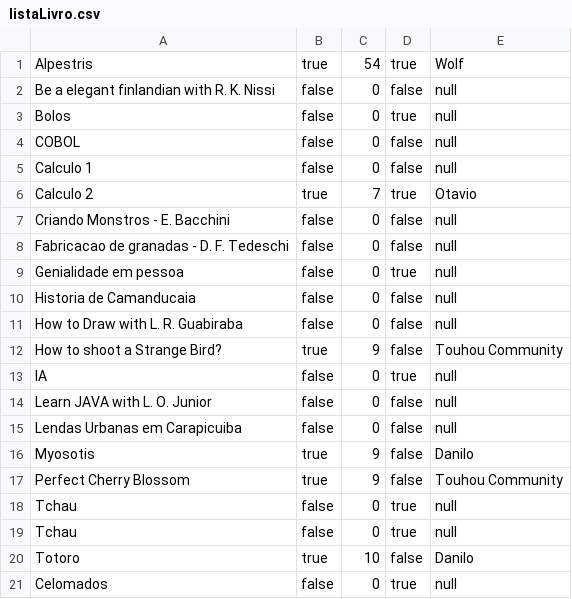
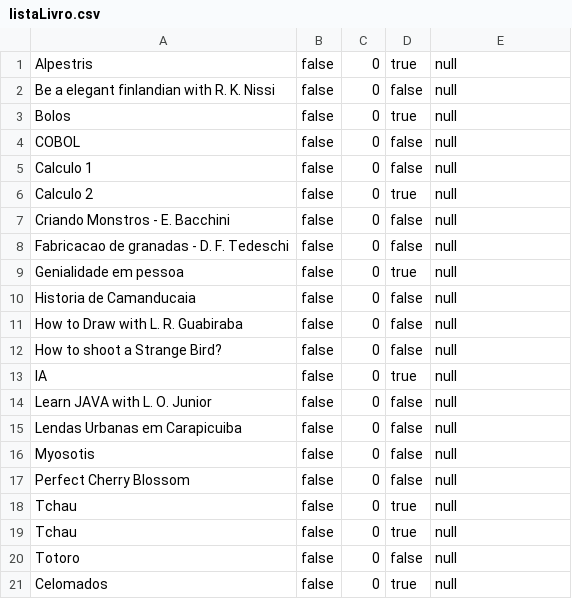
Before and after one commit to MiyazakiLuiz/Biblioteca, a CSV file: Biblioteca/listaLivro.csv, drawn as a sheet.

Commit message:
Mias bugs fixados e um easter egg

```diff
--- a/Biblioteca/listaLivro.csv
+++ b/Biblioteca/listaLivro.csv
@@ -1,2 +1,2 @@
-Alpestris,true,54,true,Wolf
+Alpestris,false,0,true,null
 Be a elegant finlandian with R. K. Nissi,false,0,false,null
@@ -5,3 +5,3 @@ COBOL,false,0,false,null
 Calculo 1,false,0,false,null
-Calculo 2,true,7,true,Otavio
+Calculo 2,false,0,true,null
 Criando Monstros - E. Bacchini,false,0,false,null
@@ -11,3 +11,3 @@ Historia de Camanducaia,false,0,false,null
 How to Draw with L. R. Guabiraba,false,0,false,null
-How to shoot a Strange Bird?,true,9,false,Touhou Community
+How to shoot a Strange Bird?,false,0,false,null
 IA,false,0,true,null
@@ -15,7 +15,7 @@ Learn JAVA with L. O. Junior,false,0,false,null
 Lendas Urbanas em Carapicuiba,false,0,false,null
-Myosotis,true,9,false,Danilo
-Perfect Cherry Blossom,true,9,false,Touhou Community
+Myosotis,false,0,false,null
+Perfect Cherry Blossom,false,0,false,null
 Tchau,false,0,true,null
 Tchau,false,0,true,null
-Totoro,true,10,false,Danilo
+Totoro,false,0,false,null
 Celomados,false,0,true,null
```
